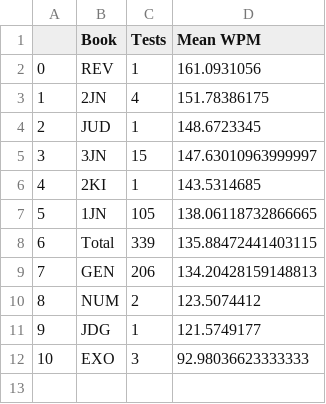
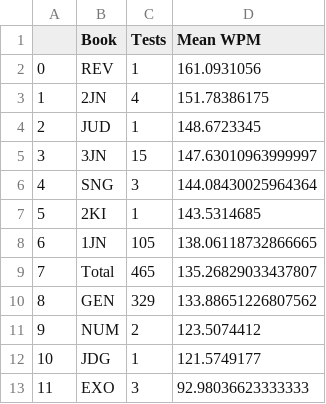
Before and after one commit to kburchfiel/Type_The_Bible, a CSV file: Analyses/mean_wpm_by_book.csv, drawn as a sheet; addresses are those after the commit; the diff names each change by its address in the sheet, - before the commit and + after, or states it on an @@ line.

```diff
--- a/Analyses/mean_wpm_by_book.csv
+++ b/Analyses/mean_wpm_by_book.csv
+row 6: 4 | SNG | 3 | 144.08430025964364
@@ column A renumbered from row 7 down @@
-C9 (Tests): 339
+C9 (Tests): 465
-D9 (Mean WPM): 135.88472441403115
+D9 (Mean WPM): 135.26829033437807
-C10 (Tests): 206
+C10 (Tests): 329
-D10 (Mean WPM): 134.20428159148813
+D10 (Mean WPM): 133.88651226807562
```
Also changed, not shown: Analyses/characters_typed_by_book.csv, Analyses/characters_typed_by_book_and_chapter.csv, 30 other files.
